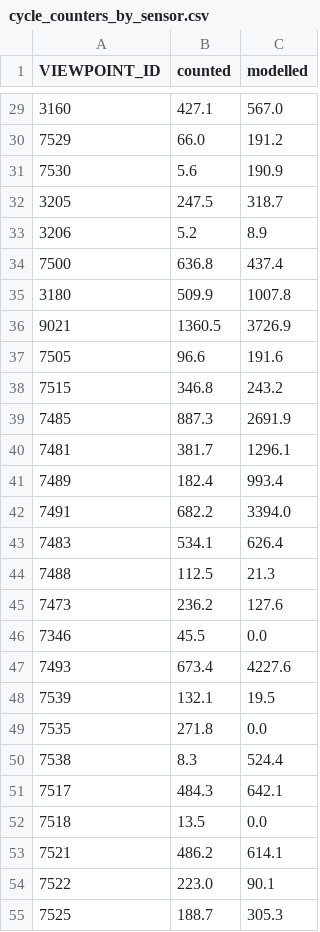
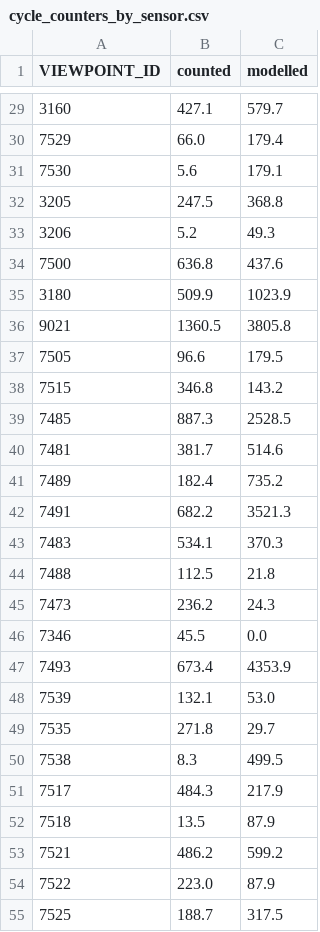
Before and after one commit to deadp/Hello-World, a CSV file: nz-lvt/wellington/outputs/tables/cycle_counters_by_sensor.csv, drawn as a sheet; only a part is shown, gaps mark what is left out; the diff covers the shown part only.

```diff
--- a/nz-lvt/wellington/outputs/tables/cycle_counters_by_sensor.csv
+++ b/nz-lvt/wellington/outputs/tables/cycle_counters_by_sensor.csv
@@ -29,27 +29,27 @@ VIEWPOINT_ID,counted,modelled
-3160,427.1,567.0
-7529,66.0,191.2
-7530,5.6,190.9
-3205,247.5,318.7
-3206,5.2,8.9
-7500,636.8,437.4
-3180,509.9,1007.8
-9021,1360.5,3726.9
-7505,96.6,191.6
-7515,346.8,243.2
-7485,887.3,2691.9
-7481,381.7,1296.1
-7489,182.4,993.4
-7491,682.2,3394.0
-7483,534.1,626.4
-7488,112.5,21.3
-7473,236.2,127.6
+3160,427.1,579.7
+7529,66.0,179.4
+7530,5.6,179.1
+3205,247.5,368.8
+3206,5.2,49.3
+7500,636.8,437.6
+3180,509.9,1023.9
+9021,1360.5,3805.8
+7505,96.6,179.5
+7515,346.8,143.2
+7485,887.3,2528.5
+7481,381.7,514.6
+7489,182.4,735.2
+7491,682.2,3521.3
+7483,534.1,370.3
+7488,112.5,21.8
+7473,236.2,24.3
 7346,45.5,0.0
-7493,673.4,4227.6
-7539,132.1,19.5
-7535,271.8,0.0
-7538,8.3,524.4
-7517,484.3,642.1
-7518,13.5,0.0
-7521,486.2,614.1
-7522,223.0,90.1
-7525,188.7,305.3
+7493,673.4,4353.9
+7539,132.1,53.0
+7535,271.8,29.7
+7538,8.3,499.5
+7517,484.3,217.9
+7518,13.5,87.9
+7521,486.2,599.2
+7522,223.0,87.9
+7525,188.7,317.5
```
Also changed, not shown: 86 edited cells elsewhere in this file, nz-lvt/wellington/outputs/tables/cycle_calibration_grid.csv, nz-lvt/wellington/outputs/tables/cycle_counters.csv, 1 other file.
